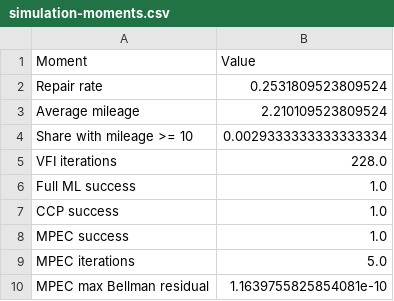
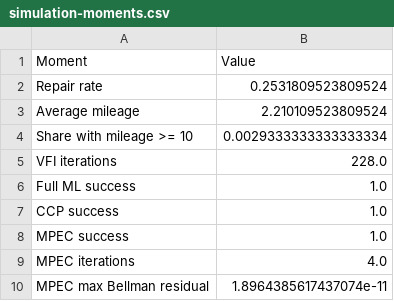
Before and after one commit to rawatpranjal/structural-economics, a CSV file: industrial-organization/dynamic-discrete-choice/tables/simulation-moments.csv, drawn as a sheet.

```diff
--- a/industrial-organization/dynamic-discrete-choice/tables/simulation-moments.csv
+++ b/industrial-organization/dynamic-discrete-choice/tables/simulation-moments.csv
@@ -8,3 +8,3 @@ CCP success,1.0
 MPEC success,1.0
-MPEC iterations,5.0
-MPEC max Bellman residual,1.1639755825854081e-10
+MPEC iterations,4.0
+MPEC max Bellman residual,1.8964385617437074e-11
```
Also changed, not shown: industrial-organization/dynamic-discrete-choice/tables/parameter-estimates.csv, structural-econometrics/keane-wolpin-career-choice/tables/lifecycle-moments.csv, 9 other files.
